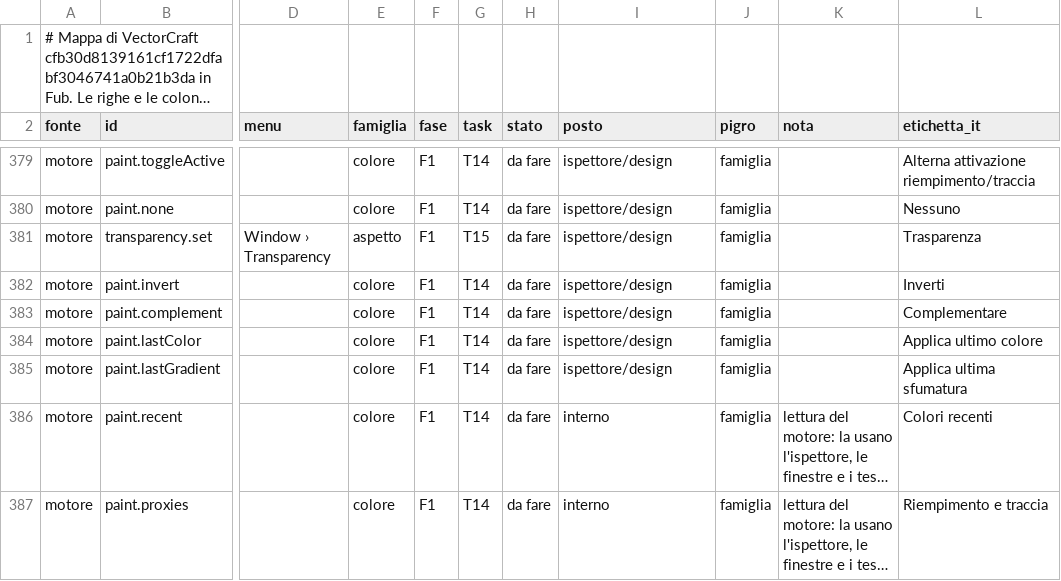
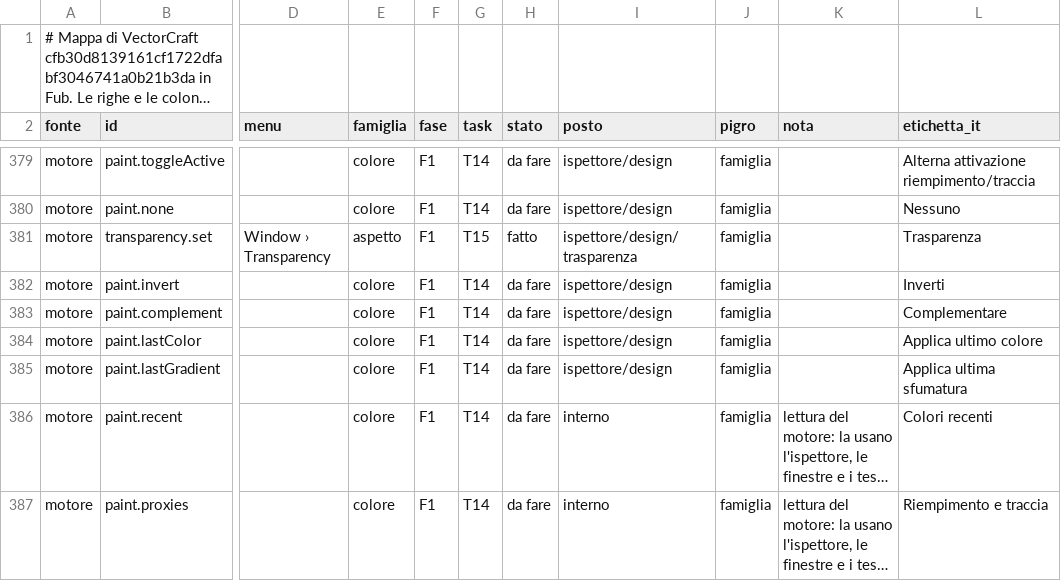
Before and after one commit to Fubeo/Fub, a TSV file: crates/fub-disegno/mappa.tsv, drawn as a sheet; only a part is shown, gaps mark what is left out; long unchanged cells end in …; the diff names each change by its address in the sheet, - before the commit and + after, or states it on an @@ line.

Commit message:
feat(disegno): transparency.set nella famiglia aspetto, spento senza scelta o sul disegno di sola lettura

```diff
--- a/crates/fub-disegno/mappa.tsv
+++ b/crates/fub-disegno/mappa.tsv
-H381 (stato): da fare
+H381 (stato): fatto
-I381 (posto): ispettore/design
+I381 (posto): ispettore/design/trasparenza
```
Also changed, not shown: 6 other files.
